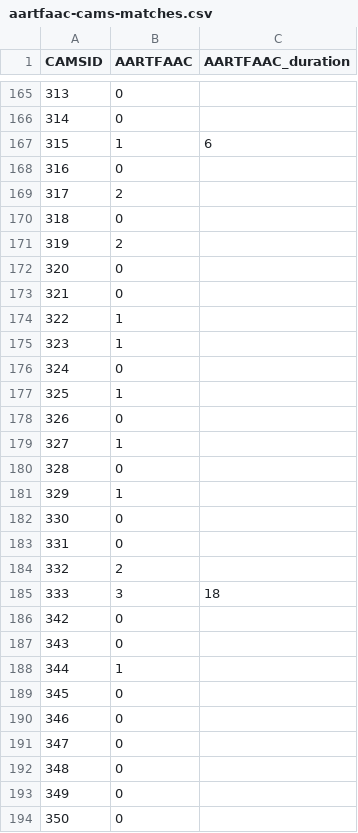
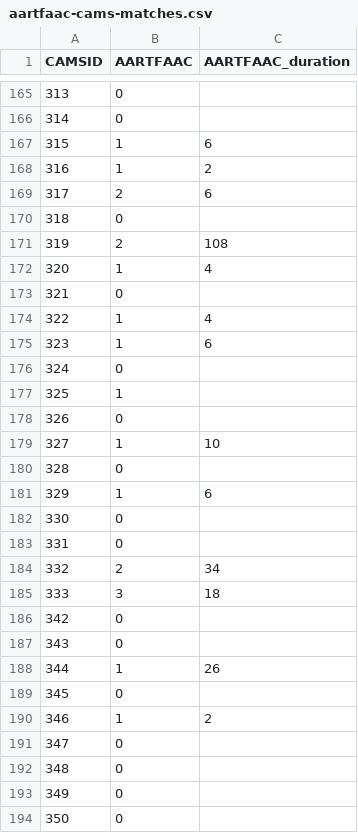
Before and after one commit to tammojan/perseids2020, a CSV file: aartfaac-cams-matches.csv, drawn as a sheet; only a part is shown, gaps mark what is left out; the diff covers the shown part only.

Commit message:
Add more aartfaac durations

```diff
--- a/aartfaac-cams-matches.csv
+++ b/aartfaac-cams-matches.csv
@@ -167,10 +167,10 @@ CAMSID,AARTFAAC,AARTFAAC_duration
 315,1,6
-316,0,
-317,2,
+316,1,2
+317,2,6
 318,0,
-319,2,
-320,0,
+319,2,108
+320,1,4
 321,0,
-322,1,
-323,1,
+322,1,4
+323,1,6
 324,0,
@@ -178,8 +178,8 @@ CAMSID,AARTFAAC,AARTFAAC_duration
 326,0,
-327,1,
+327,1,10
 328,0,
-329,1,
+329,1,6
 330,0,
 331,0,
-332,2,
+332,2,34
 333,3,18
@@ -187,5 +187,5 @@ CAMSID,AARTFAAC,AARTFAAC_duration
 343,0,
-344,1,
+344,1,26
 345,0,
-346,0,
+346,1,2
 347,0,
```
Also changed, not shown: 1 added row, 1 removed row and 39 edited cells elsewhere in this file.
